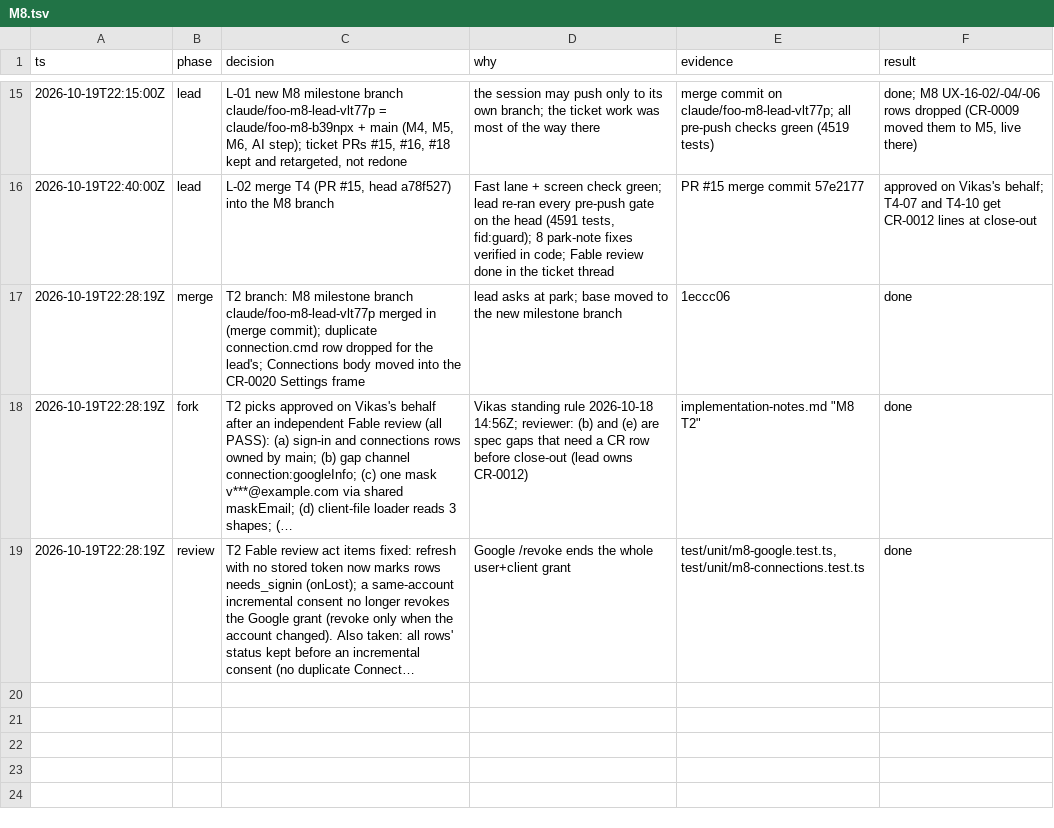
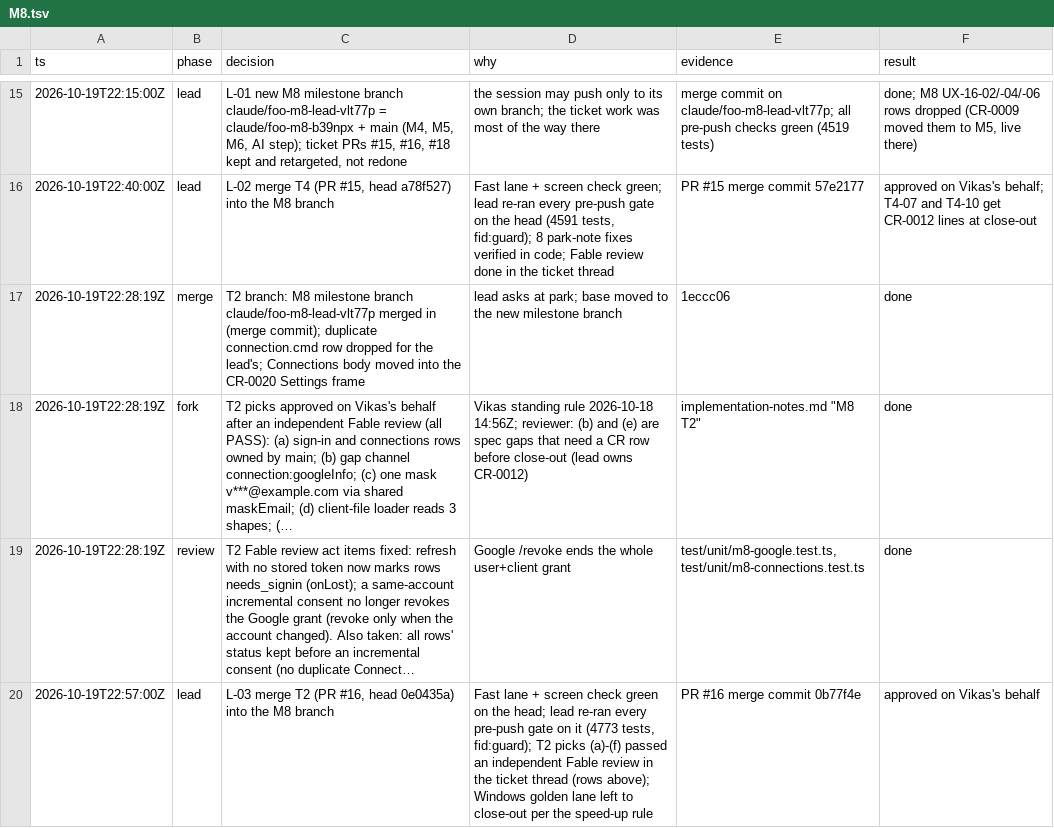
Before and after one commit to vikas53953/foo-agent, a TSV file: docs/decisions/M8.tsv, drawn as a sheet; only a part is shown, gaps mark what is left out; long unchanged cells end in …; the diff names each change by its address in the sheet, - before the commit and + after, or states it on an @@ line.

```diff
--- a/docs/decisions/M8.tsv
+++ b/docs/decisions/M8.tsv
+row 20: 2026-10-19T22:57:00Z | lead | L-03 merge T2 (PR #16, head 0e0435a) into the M8 branch | Fast lane + screen check green on the head; lead re-ran every pre-push gate on it (4773 tests, fid:guard); T2 picks (a)-(f) passed an independent Fable review in the ticket thread (rows above); Windows golden lane left to close-out per the speed-up rule | PR #16 merge commit 0b77f4e | approved on Vikas's behalf
```
